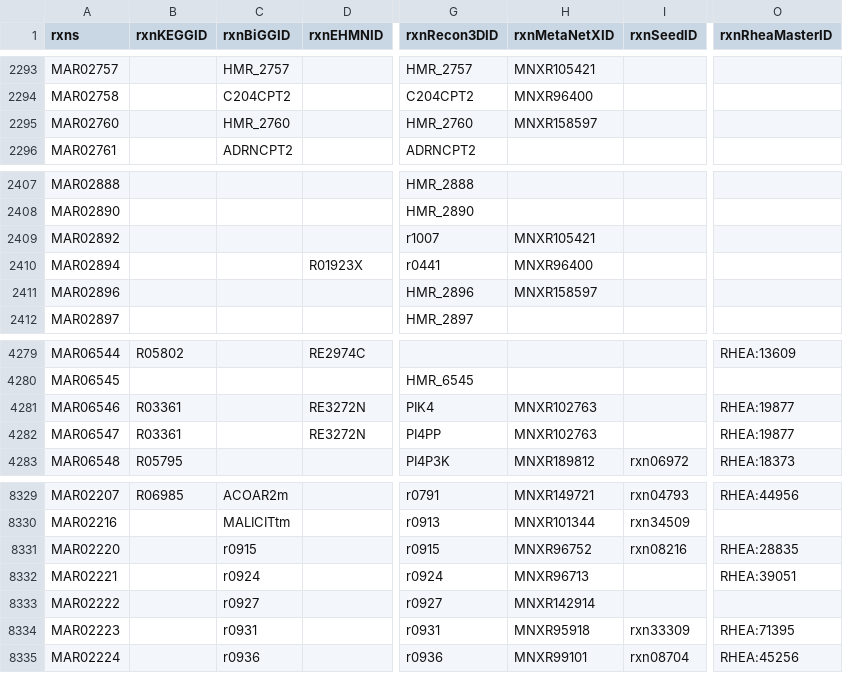
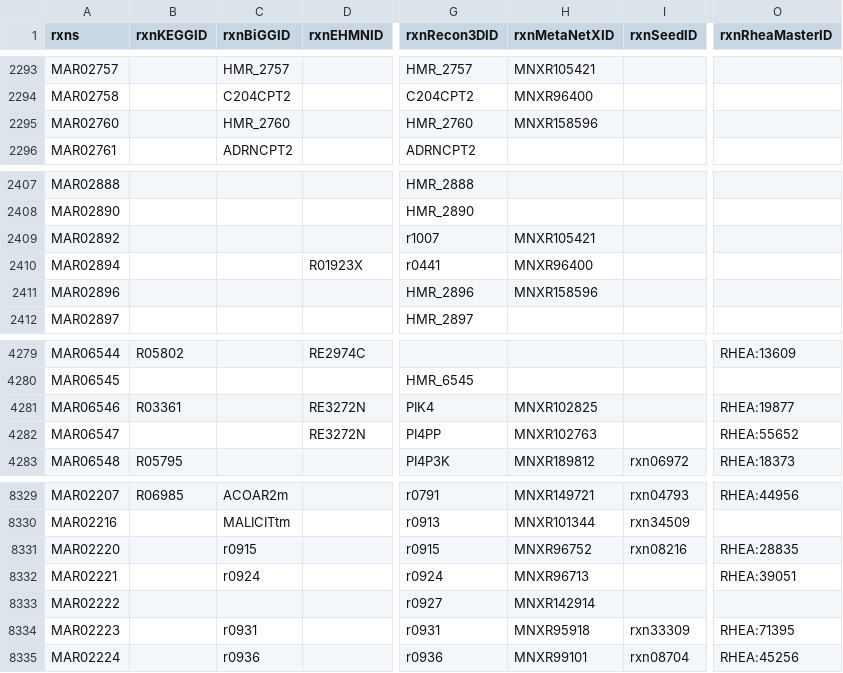
Before and after one commit to SysBioChalmers/Human-GEM, a TSV file: model/reactions.tsv, drawn as a sheet; only a part is shown, gaps mark what is left out; the diff names each change by its address in the sheet, - before the commit and + after, or states it on an @@ line.

Commit message:
fix: C22:4 acylcarnitine, PI4K/PI4P and acetone transport ids
The C22:4 acylcarnitine antiports MAR02760/MAR02896 carried a C22:5 record (MNXR158596 is theirs), MAM02636 regains MNXM8255 and adrncrn, MAR06546/MAR06547 had the kinase and phosphatase ids crossed, and MAR02222 carried the e/m acetone transport.

Generated by `code/modelCuration/applyCurationTable.py --table data/modelCuration/acylcarnitineKinaseAcetoneIds.tsv`.
#T4

```diff
--- a/model/reactions.tsv
+++ b/model/reactions.tsv
-H2295 (rxnMetaNetXID): MNXR158597
+H2295 (rxnMetaNetXID): MNXR158596
-H2411 (rxnMetaNetXID): MNXR158597
+H2411 (rxnMetaNetXID): MNXR158596
-H4281 (rxnMetaNetXID): MNXR102763
+H4281 (rxnMetaNetXID): MNXR102825
-B4282 (rxnKEGGID): R03361
+B4282 (rxnKEGGID): (empty)
-O4282 (rxnRheaMasterID): RHEA:19877
+O4282 (rxnRheaMasterID): RHEA:55652
-C8333 (rxnBiGGID): r0927
+C8333 (rxnBiGGID): (empty)
```
Also changed, not shown: 3 other files.
